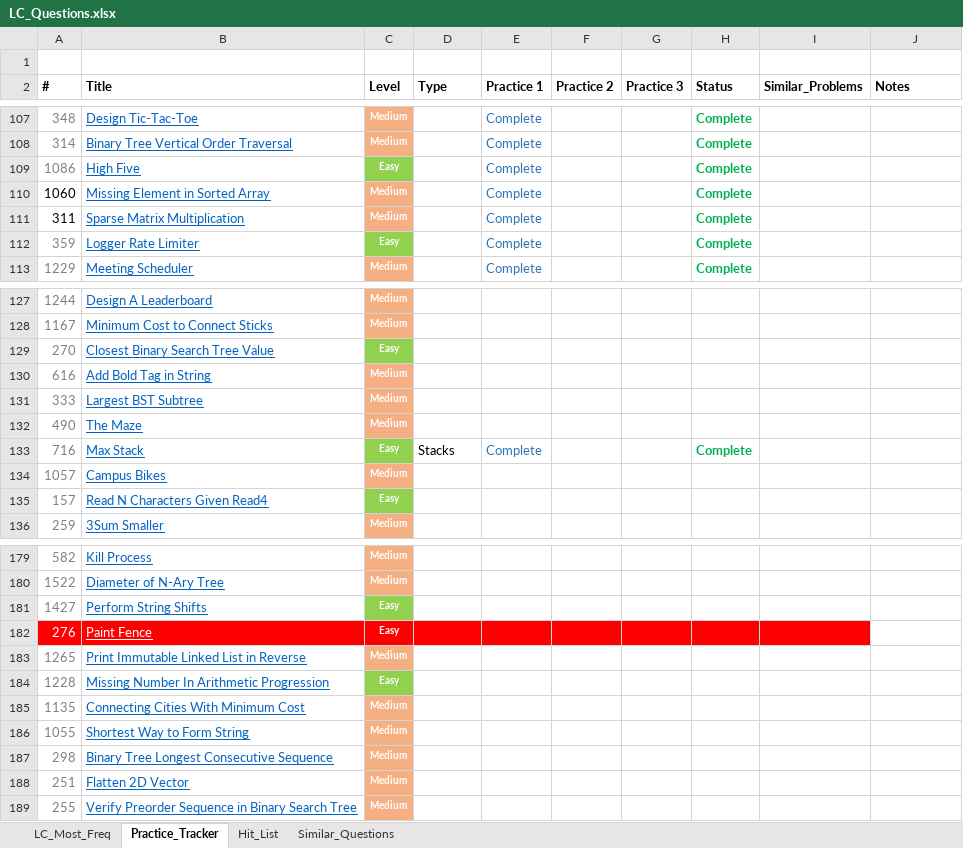
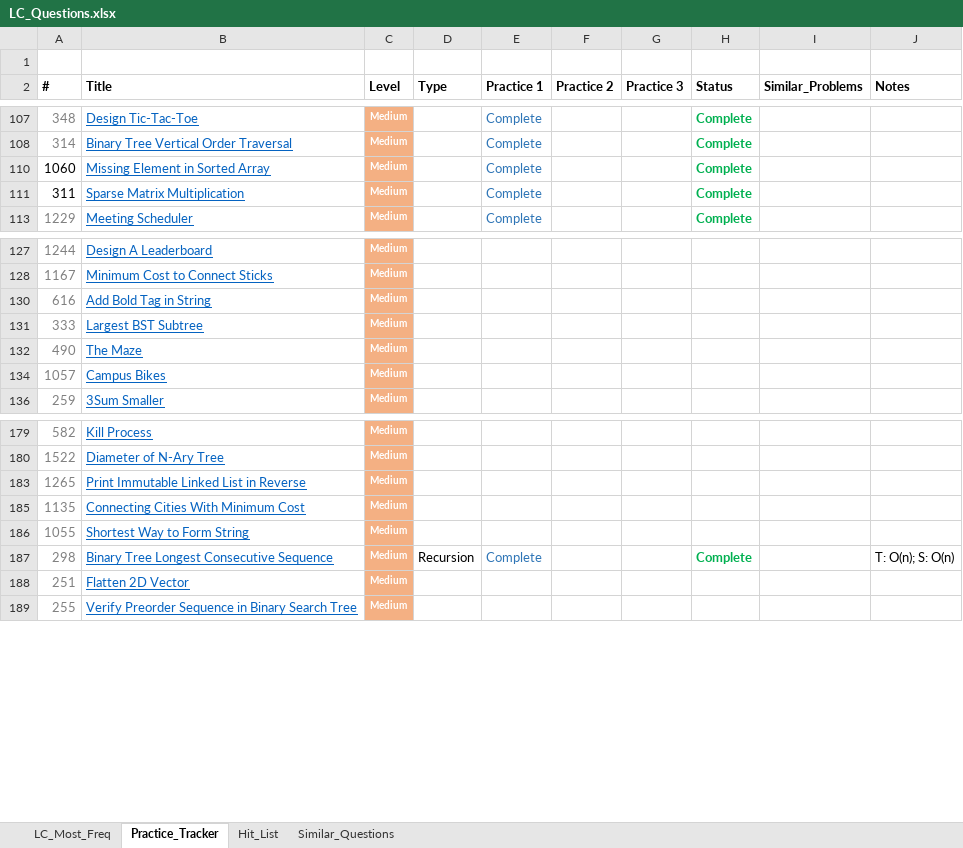
Before and after one commit to kaushikbhimraj/Algorithms, an Excel workbook: 01_LeetCode/04_LeetCode_Most_Freq/LC_Questions.xlsx, sheet Practice_Tracker, drawn as a sheet; only a part is shown, gaps mark what is left out; values as stored, in another font and other column widths than the file's, no borders; conditional formats and table styles not drawn; the diff covers the shown part only; the diff names each change by its address in the sheet, - before the commit and + after, or states it on an @@ line.

```diff
--- a/01_LeetCode/04_LeetCode_Most_Freq/LC_Questions.xlsx (sheet Practice_Tracker)
+++ b/01_LeetCode/04_LeetCode_Most_Freq/LC_Questions.xlsx (sheet Practice_Tracker)
@@ row 109 hidden: 1086 | High Five | Easy |  | Complete |  |  | Complete @@
@@ row 112 hidden: 359 | Logger Rate Limiter | Easy |  | Complete |  |  | Complete @@
@@ row 129 hidden: 270 | Closest Binary Search Tree Value | Easy @@
@@ row 133 hidden: 716 | Max Stack | Easy | Stacks | Complete |  |  | Complete @@
@@ row 135 hidden: 157 | Read N Characters Given Read4 | Easy @@
@@ row 181 hidden: 1427 | Perform String Shifts | Easy @@
@@ row 182 hidden: 276 | Paint Fence | Easy @@
@@ row 184 hidden: 1228 | Missing Number In Arithmetic Progression | Easy @@
-D187 (Type): (empty)
+D187 (Type): Recursion
-E187 (Practice 1): (empty)
+E187 (Practice 1): Complete
-H187 (Status): (empty)
+H187 (Status): Complete
-J187 (Notes): (empty)
+J187 (Notes): T: O(n); S: O(n)
```
Also changed, not shown: 53 hidden or unhidden rows and 19 edited cells elsewhere in this sheet, sheet LC_Most_Freq, 2 other files.
